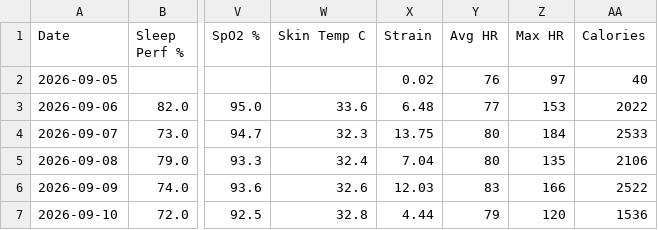
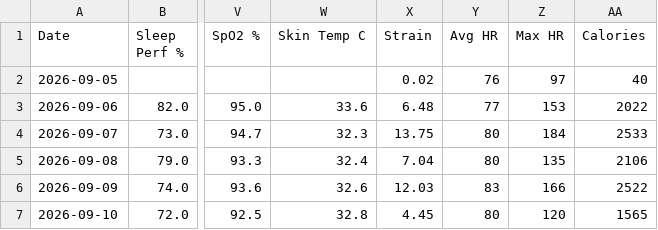
Before and after one commit to nithinn11/whoopstatus, a CSV file: data/whoop.csv, drawn as a sheet; only a part is shown, gaps mark what is left out; the diff names each change by its address in the sheet, - before the commit and + after, or states it on an @@ line.

```diff
--- a/data/whoop.csv
+++ b/data/whoop.csv
-X7 (Strain): 4.44
+X7 (Strain): 4.45
-Y7 (Avg HR): 79
+Y7 (Avg HR): 80
-AA7 (Calories): 1536
+AA7 (Calories): 1565
```
Also changed, not shown: 1 other file.
